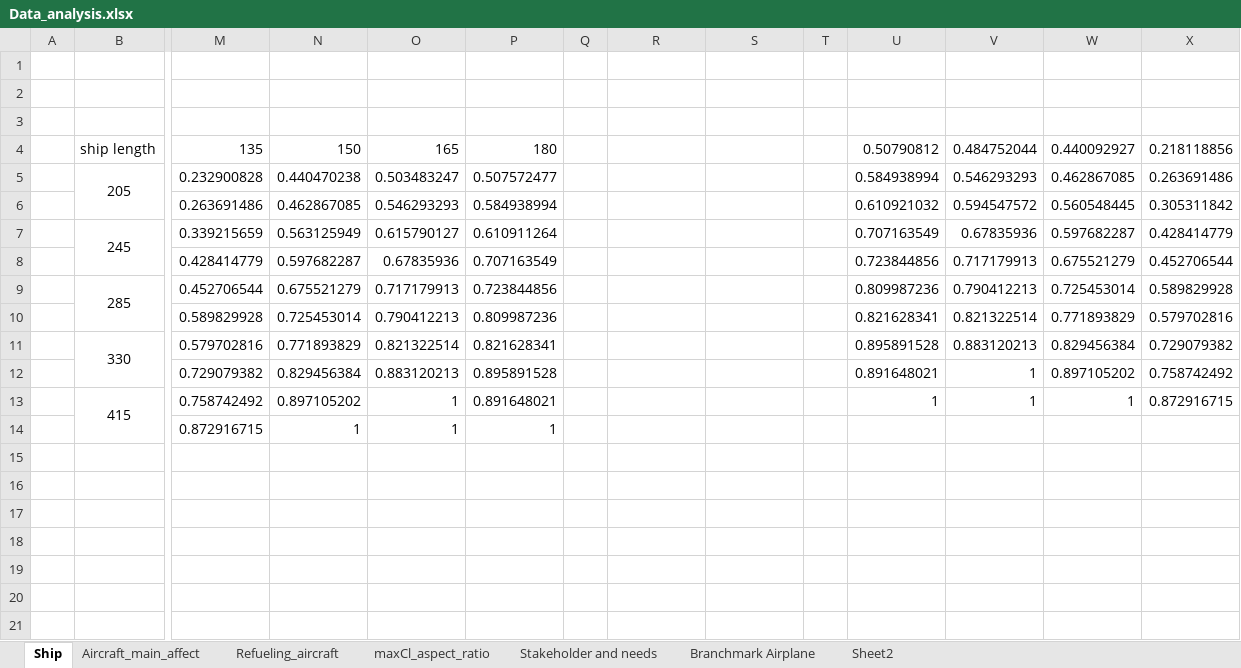
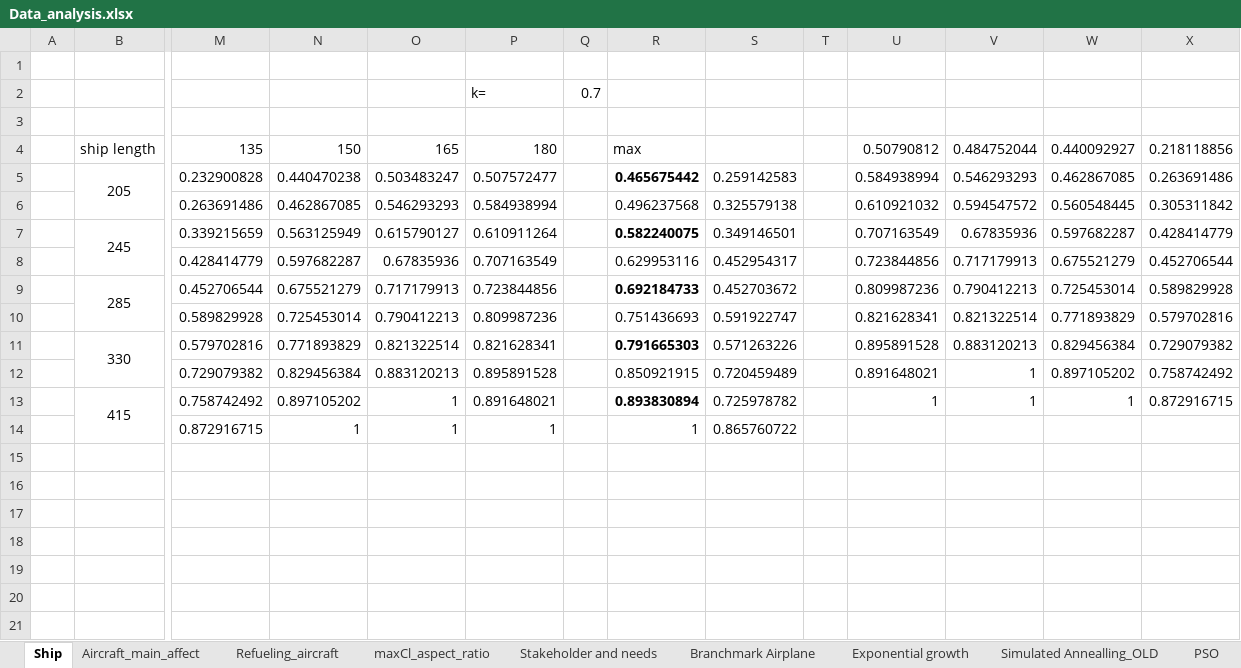
Before and after one commit to keranrong/float-refueling-simulations, an Excel workbook: Data_analysis.xlsx, sheet Ship, drawn as a sheet; only a part is shown, gaps mark what is left out; values as stored, in another font and other column widths than the file's, no borders; charts and pictures not drawn; removed rows and columns are numbered as before the commit, all else as after; rows hold the shown columns only; the diff covers the shown part only; the diff names each change by its address in the sheet, - before the commit and + after, or states it on an @@ line.

```diff
--- a/Data_analysis.xlsx (sheet Ship)
+++ b/Data_analysis.xlsx (sheet Ship)
+sheet tab: Exponential growth
+sheet tab: Simulated Annealling_OLD
+sheet tab: PSO
+row 2:  |  |  |  |  | k= | 0.7
-row 3: (empty)
-R4: (empty)
+R4: max
-R5: (empty)
+R5: 0.465675442
-S5: (empty)
+S5: 0.259142583
-R6: (empty)
+R6: 0.496237568
-S6: (empty)
+S6: 0.325579138
-R7: (empty)
+R7: 0.582240075
-S7: (empty)
+S7: 0.349146501
-R8: (empty)
+R8: 0.629953116
-S8: (empty)
+S8: 0.452954317
-R9: (empty)
+R9: 0.692184733
-S9: (empty)
+S9: 0.452703672
-R10: (empty)
+R10: 0.751436693
-S10: (empty)
+S10: 0.591922747
-R11: (empty)
+R11: 0.791665303
-S11: (empty)
+S11: 0.571263226
-R12: (empty)
+R12: 0.850921915
-S12: (empty)
+S12: 0.720459489
-R13: (empty)
+R13: 0.893830894
-S13: (empty)
+S13: 0.725978782
-R14: (empty)
+R14: 1
-S14: (empty)
+S14: 0.865760722
```
Also changed, not shown: 46 added rows elsewhere in this sheet, sheet Refueling+Ship, sheet Branchmark Airplane, other sheet tabs, charts or pictures, 17 other files.
